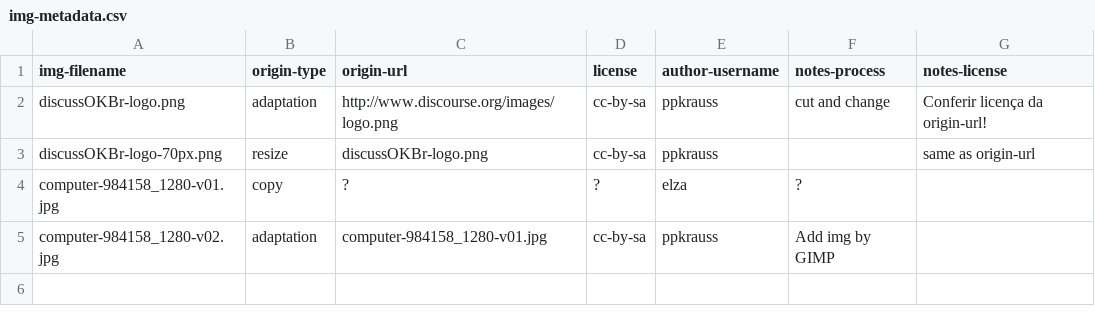
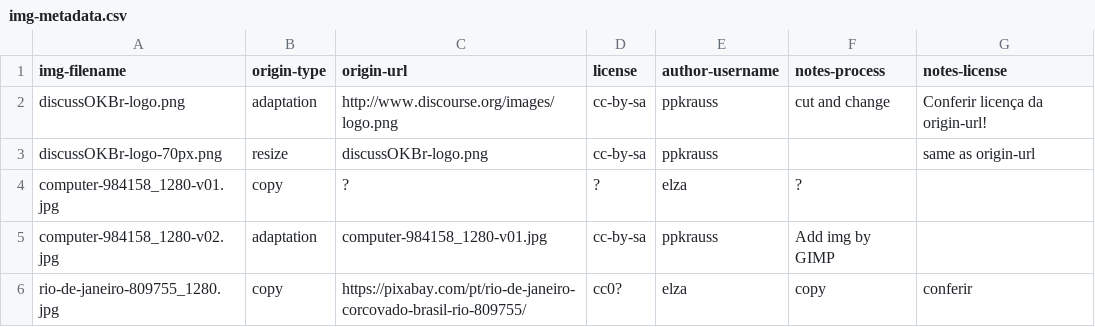
Before and after one commit to okfn-brasil/oficial-backups, a CSV file: data/img-metadata.csv, drawn as a sheet; the diff names each change by its address in the sheet, - before the commit and + after, or states it on an @@ line.

```diff
--- a/data/img-metadata.csv
+++ b/data/img-metadata.csv
+row 6: rio-de-janeiro-809755_1280.jpg | copy | https://pixabay.com/pt/rio-de-janeiro-corcovado-brasil-rio-809755/ | cc0? | elza | copy | conferir
```
Also changed, not shown: 4 other files.
